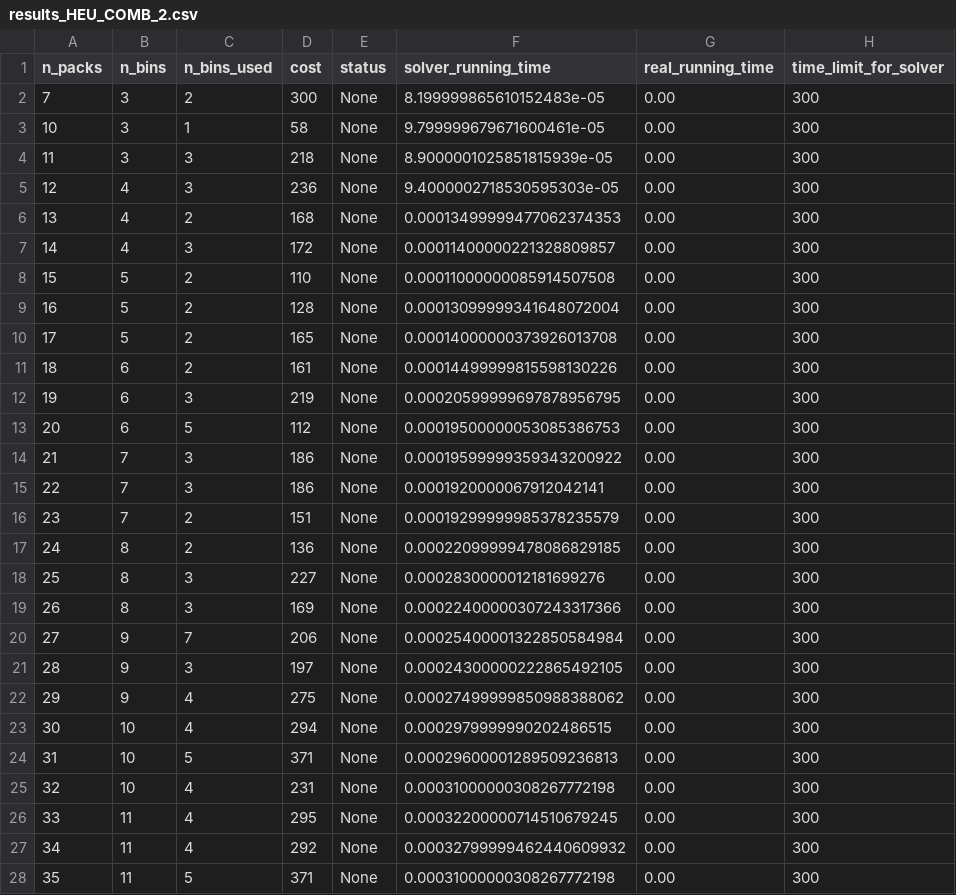
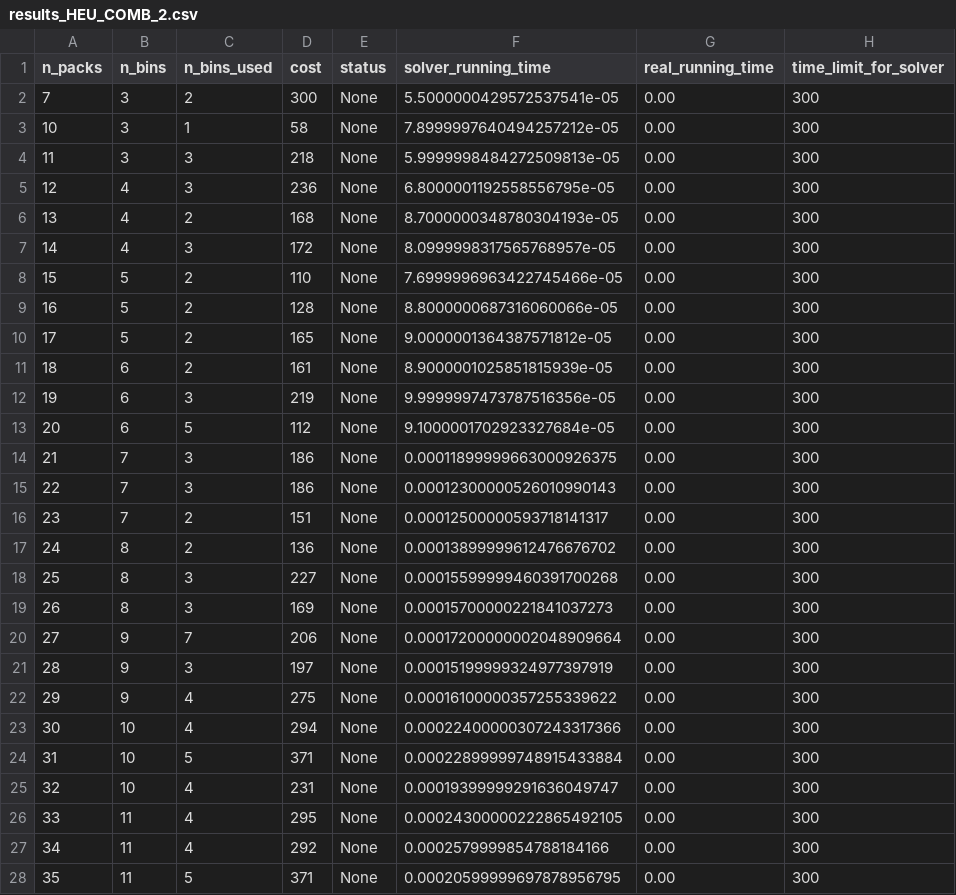
Before and after one commit to phannhat17/mini-project-optimization, a CSV file: results/results_HEU/results_HEU_COMB_2.csv, drawn as a sheet; only a part is shown; the diff covers the shown part only.

Commit message:
nothing

```diff
--- a/results/results_HEU/results_HEU_COMB_2.csv
+++ b/results/results_HEU/results_HEU_COMB_2.csv
@@ -1,28 +1,28 @@
 n_packs, n_bins, n_bins_used, cost, status, solver_running_time, real_running_time, time_limit_for_solver,
-7,3,2,300,None,8.199999865610152483e-05,0.00,300,
-10,3,1,58,None,9.799999679671600461e-05,0.00,300,
-11,3,3,218,None,8.9000001025851815939e-05,0.00,300,
-12,4,3,236,None,9.4000002718530595303e-05,0.00,300,
-13,4,2,168,None,0.00013499999477062374353,0.00,300,
-14,4,3,172,None,0.00011400000221328809857,0.00,300,
-15,5,2,110,None,0.00011000000085914507508,0.00,300,
-16,5,2,128,None,0.00013099999341648072004,0.00,300,
-17,5,2,165,None,0.00014000000373926013708,0.00,300,
-18,6,2,161,None,0.00014499999815598130226,0.00,300,
-19,6,3,219,None,0.00020599999697878956795,0.00,300,
-20,6,5,112,None,0.00019500000053085386753,0.00,300,
-21,7,3,186,None,0.00019599999359343200922,0.00,300,
-22,7,3,186,None,0.0001920000067912042141,0.00,300,
-23,7,2,151,None,0.00019299999985378235579,0.00,300,
-24,8,2,136,None,0.00022099999478086829185,0.00,300,
-25,8,3,227,None,0.0002830000012181699276,0.00,300,
-26,8,3,169,None,0.00022400000307243317366,0.00,300,
-27,9,7,206,None,0.00025400001322850584984,0.00,300,
-28,9,3,197,None,0.00024300000222865492105,0.00,300,
-29,9,4,275,None,0.00027499999850988388062,0.00,300,
-30,10,4,294,None,0.0002979999990202486515,0.00,300,
-31,10,5,371,None,0.00029600001289509236813,0.00,300,
-32,10,4,231,None,0.00031000000308267772198,0.00,300,
-33,11,4,295,None,0.00032200000714510679245,0.00,300,
-34,11,4,292,None,0.00032799999462440609932,0.00,300,
-35,11,5,371,None,0.00031000000308267772198,0.00,300,
+7,3,2,300,None,5.5000000429572537541e-05,0.00,300,
+10,3,1,58,None,7.8999997640494257212e-05,0.00,300,
+11,3,3,218,None,5.9999998484272509813e-05,0.00,300,
+12,4,3,236,None,6.8000001192558556795e-05,0.00,300,
+13,4,2,168,None,8.7000000348780304193e-05,0.00,300,
+14,4,3,172,None,8.0999998317565768957e-05,0.00,300,
+15,5,2,110,None,7.6999996963422745466e-05,0.00,300,
+16,5,2,128,None,8.8000000687316060066e-05,0.00,300,
+17,5,2,165,None,9.0000001364387571812e-05,0.00,300,
+18,6,2,161,None,8.9000001025851815939e-05,0.00,300,
+19,6,3,219,None,9.9999997473787516356e-05,0.00,300,
+20,6,5,112,None,9.1000001702923327684e-05,0.00,300,
+21,7,3,186,None,0.00011899999663000926375,0.00,300,
+22,7,3,186,None,0.00012300000526010990143,0.00,300,
+23,7,2,151,None,0.00012500000593718141317,0.00,300,
+24,8,2,136,None,0.00013899999612476676702,0.00,300,
+25,8,3,227,None,0.00015599999460391700268,0.00,300,
+26,8,3,169,None,0.00015700000221841037273,0.00,300,
+27,9,7,206,None,0.00017200000002048909664,0.00,300,
+28,9,3,197,None,0.00015199999324977397919,0.00,300,
+29,9,4,275,None,0.00016100000357255339622,0.00,300,
+30,10,4,294,None,0.00022400000307243317366,0.00,300,
+31,10,5,371,None,0.00022899999748915433884,0.00,300,
+32,10,4,231,None,0.00019399999291636049747,0.00,300,
+33,11,4,295,None,0.00024300000222865492105,0.00,300,
+34,11,4,292,None,0.0002579999854788184166,0.00,300,
+35,11,5,371,None,0.00020599999697878956795,0.00,300,
```
Also changed, not shown: 61 edited cells elsewhere in this file.
